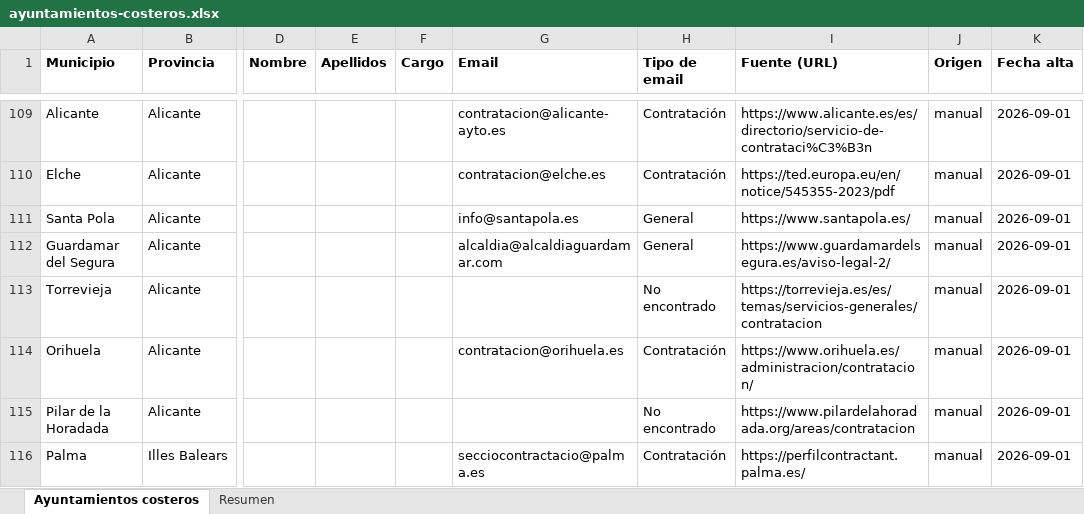
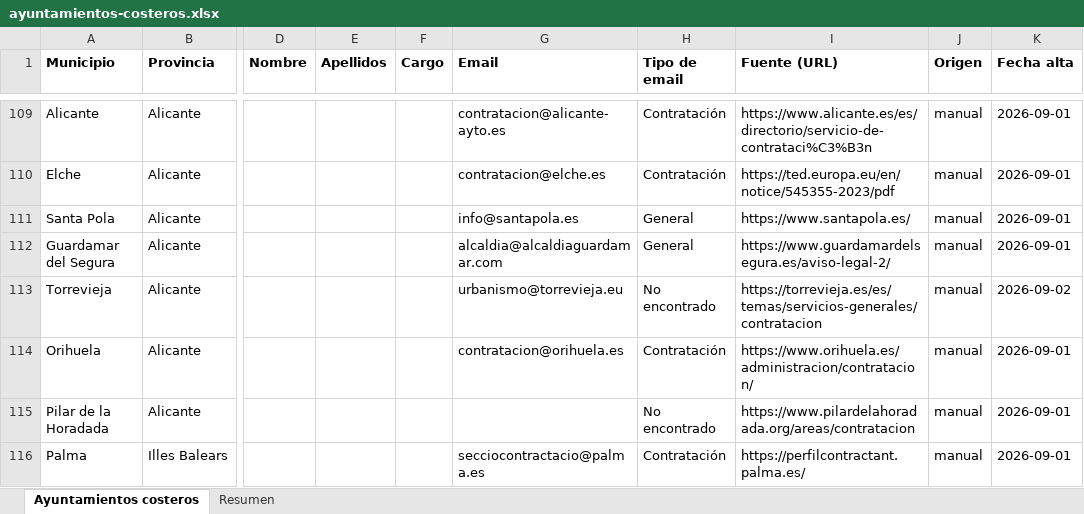
Before and after one commit to GravityWaveai/Estrategia-Mobiliario, an Excel workbook: data/ayuntamientos-costeros.xlsx, sheet Ayuntamientos costeros, drawn as a sheet; only a part is shown, gaps mark what is left out; values as stored, in another font and other column widths than the file's, no borders; the diff covers the shown part only; the diff names each change by its address in the sheet, - before the commit and + after, or states it on an @@ line.

```diff
--- a/data/ayuntamientos-costeros.xlsx (sheet Ayuntamientos costeros)
+++ b/data/ayuntamientos-costeros.xlsx (sheet Ayuntamientos costeros)
-G113 (Email): (empty)
+G113 (Email): urbanismo@torrevieja.eu
-K113 (Fecha alta): 2026-09-01
+K113 (Fecha alta): 2026-09-02
```
Also changed, not shown: 1 added row and 33 edited cells elsewhere in this sheet, sheet Resumen, 2 other files.
